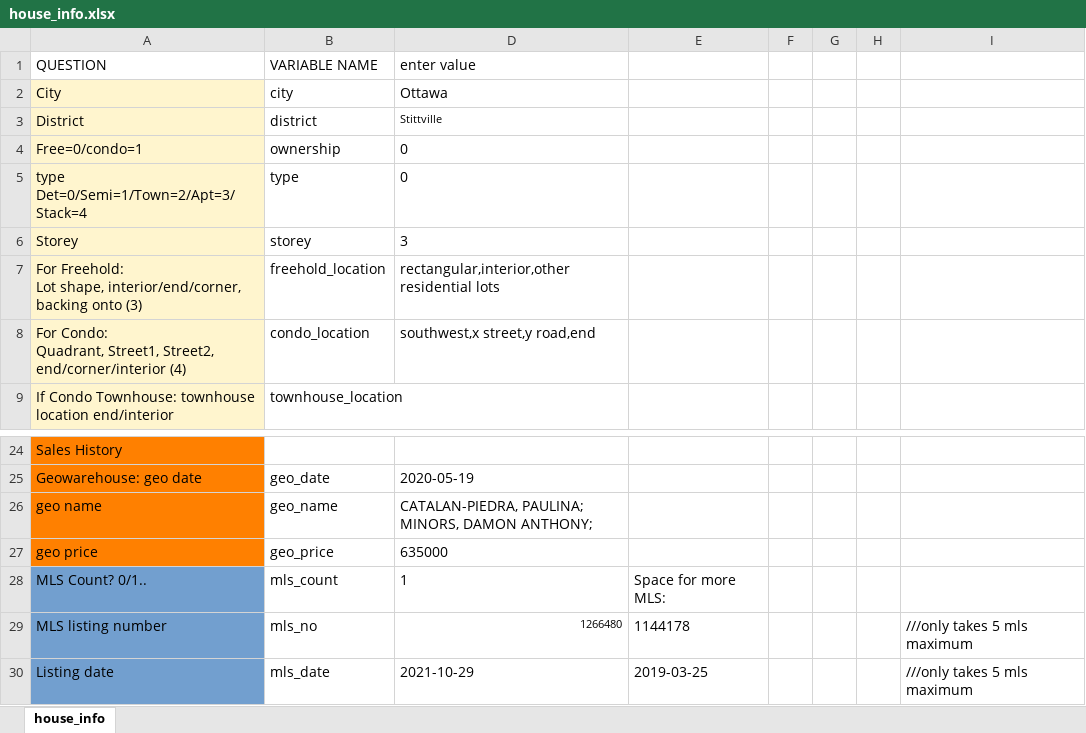
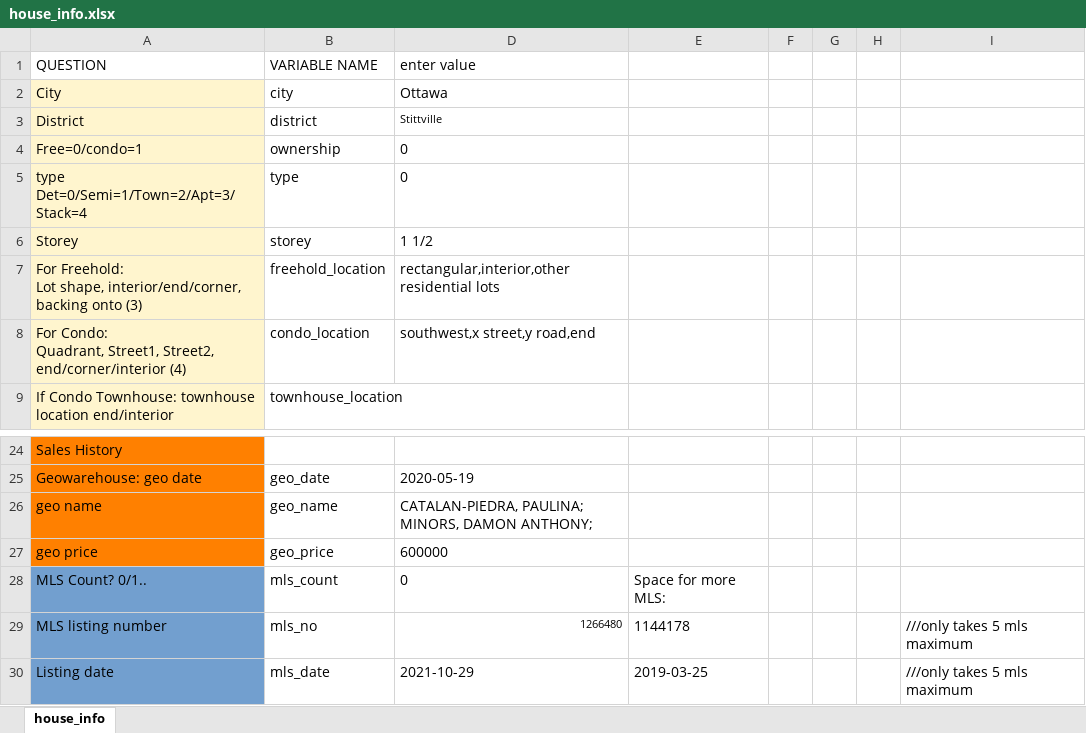
Before and after one commit to matthewyeung35/Appraisal-automation, an Excel workbook: house_info.xlsx, sheet house_info, drawn as a sheet; only a part is shown, gaps mark what is left out; values as stored, in another font and other column widths than the file's, no borders; conditional formats not drawn; the diff names each change by its address in the sheet, - before the commit and + after, or states it on an @@ line.

```diff
--- a/house_info.xlsx (sheet house_info)
+++ b/house_info.xlsx (sheet house_info)
-D6 (enter value): 3
+D6 (enter value): 1 1/2
-D27 (enter value): 635000
+D27 (enter value): 600000
-D28 (enter value): 1
+D28 (enter value): 0
```
Also changed, not shown: 2 other files.
